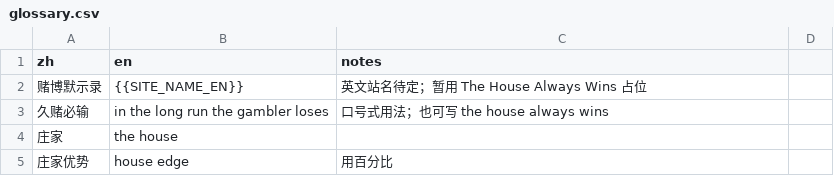
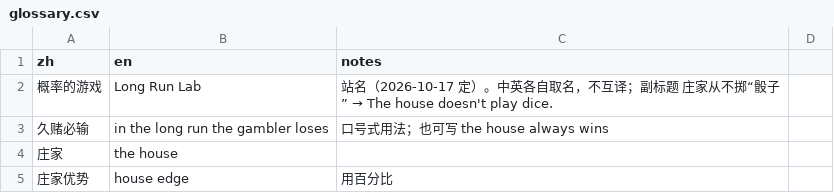
Before and after one commit to wwwaywood1/long-run-lab, a CSV file: i18n/glossary.csv, drawn as a sheet; only a part is shown.

```diff
--- a/i18n/glossary.csv
+++ b/i18n/glossary.csv
@@ -1,3 +1,3 @@
 zh,en,notes
-赌博默示录,{{SITE_NAME_EN}},英文站名待定；暂用 The House Always Wins 占位
+概率的游戏,Long Run Lab,站名（2026-10-17 定）。中英各自取名，不互译；副标题 庄家从不掷“骰子” → The house doesn't play dice.
 久赌必输,in the long run the gambler loses,口号式用法；也可写 the house always wins
```
Also changed, not shown: 40 other files.
